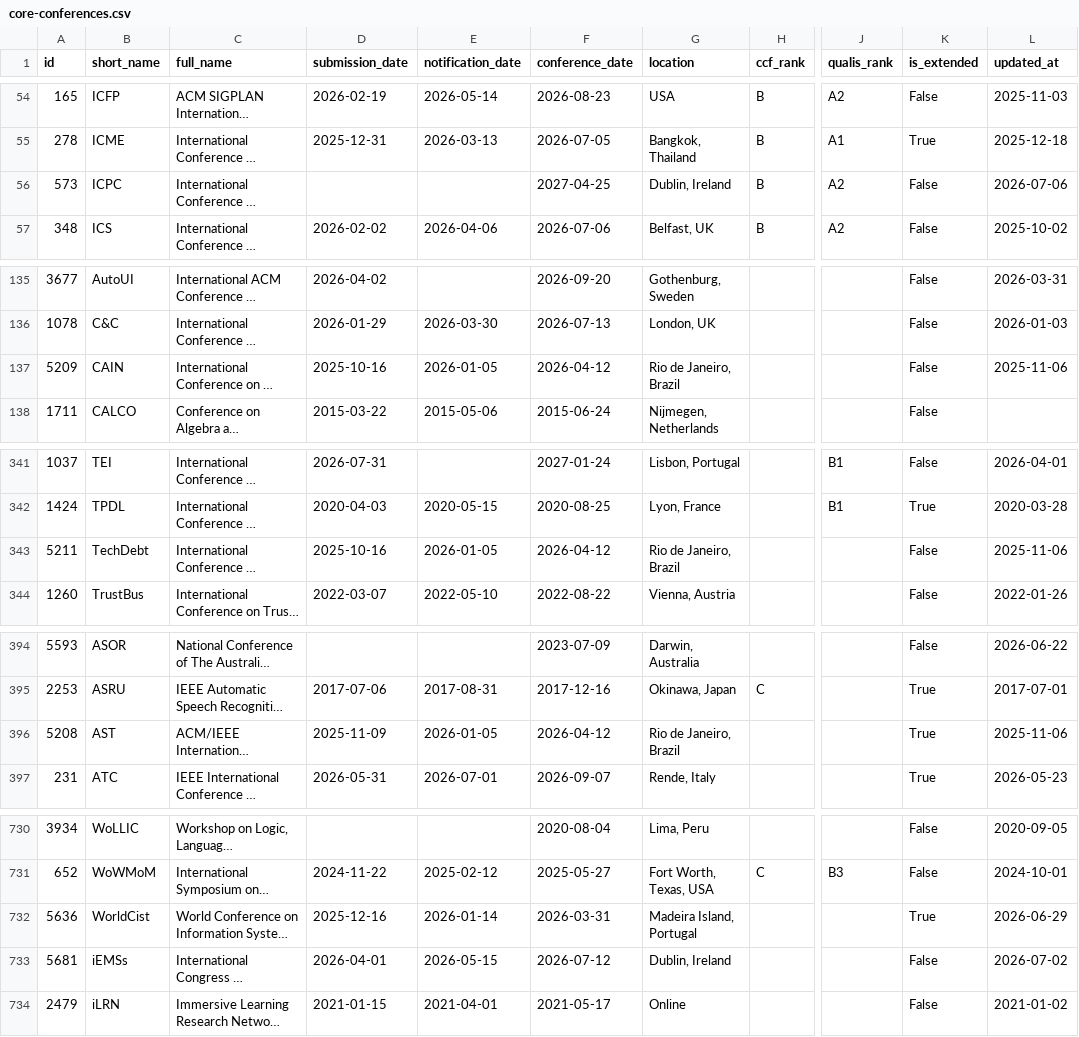
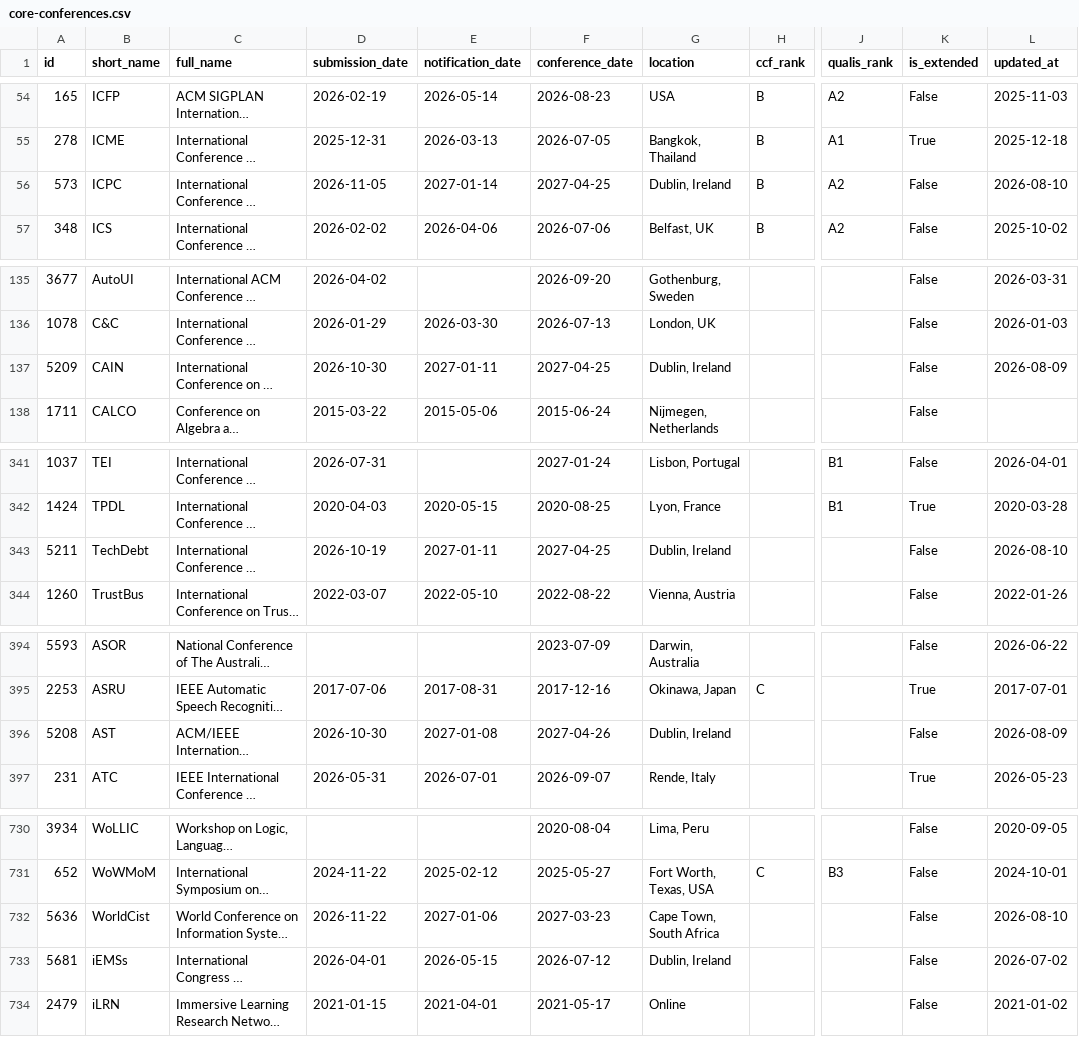
Before and after one commit to sundou82/conference-partner-mcp, a CSV file: data/core-conferences.csv, drawn as a sheet; only a part is shown, gaps mark what is left out; long unchanged cells end in …; the diff covers the shown part only; the diff names each change by its address in the sheet, - before the commit and + after, or states it on an @@ line.

```diff
--- a/data/core-conferences.csv
+++ b/data/core-conferences.csv
-D56 (submission_date): (empty)
+D56 (submission_date): 2026-11-05
-E56 (notification_date): (empty)
+E56 (notification_date): 2027-01-14
-L56 (updated_at): 2026-07-06
+L56 (updated_at): 2026-08-10
-D137 (submission_date): 2025-10-16
+D137 (submission_date): 2026-10-30
-E137 (notification_date): 2026-01-05
+E137 (notification_date): 2027-01-11
-F137 (conference_date): 2026-04-12
+F137 (conference_date): 2027-04-25
-G137 (location): Rio de Janeiro, Brazil
+G137 (location): Dublin, Ireland
-L137 (updated_at): 2025-11-06
+L137 (updated_at): 2026-08-09
-D343 (submission_date): 2025-10-16
+D343 (submission_date): 2026-10-19
-E343 (notification_date): 2026-01-05
+E343 (notification_date): 2027-01-11
-F343 (conference_date): 2026-04-12
+F343 (conference_date): 2027-04-25
-G343 (location): Rio de Janeiro, Brazil
+G343 (location): Dublin, Ireland
-L343 (updated_at): 2025-11-06
+L343 (updated_at): 2026-08-10
-D396 (submission_date): 2025-11-09
+D396 (submission_date): 2026-10-30
-E396 (notification_date): 2026-01-05
+E396 (notification_date): 2027-01-08
-F396 (conference_date): 2026-04-12
+F396 (conference_date): 2027-04-26
-G396 (location): Rio de Janeiro, Brazil
+G396 (location): Dublin, Ireland
-K396 (is_extended): True
+K396 (is_extended): False
-L396 (updated_at): 2025-11-06
+L396 (updated_at): 2026-08-09
-D732 (submission_date): 2025-12-16
+D732 (submission_date): 2026-11-22
-E732 (notification_date): 2026-01-14
+E732 (notification_date): 2027-01-06
-F732 (conference_date): 2026-03-31
+F732 (conference_date): 2027-03-23
-G732 (location): Madeira Island, Portugal
+G732 (location): Cape Town, South Africa
-K732 (is_extended): True
+K732 (is_extended): False
-L732 (updated_at): 2026-06-29
+L732 (updated_at): 2026-08-10
```
Also changed, not shown: 1 edited cell elsewhere in this file, data/ccf-conferences.csv, data/journal-special-issues.csv, 13 other files.
